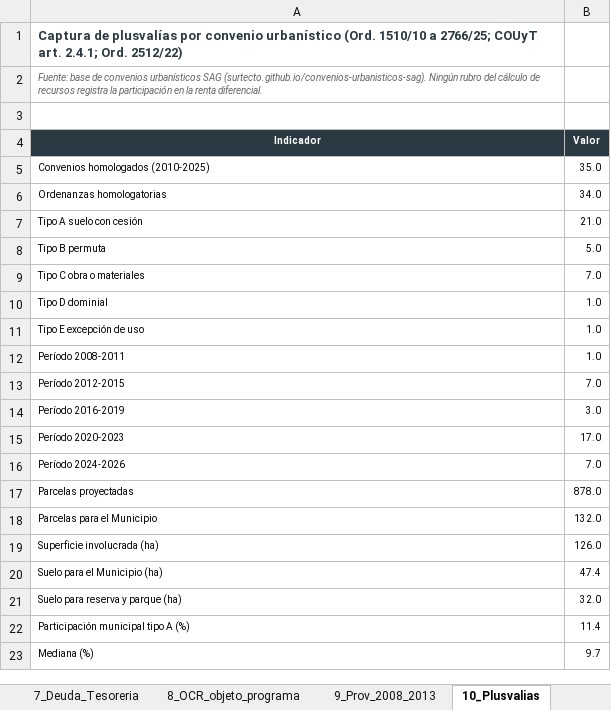
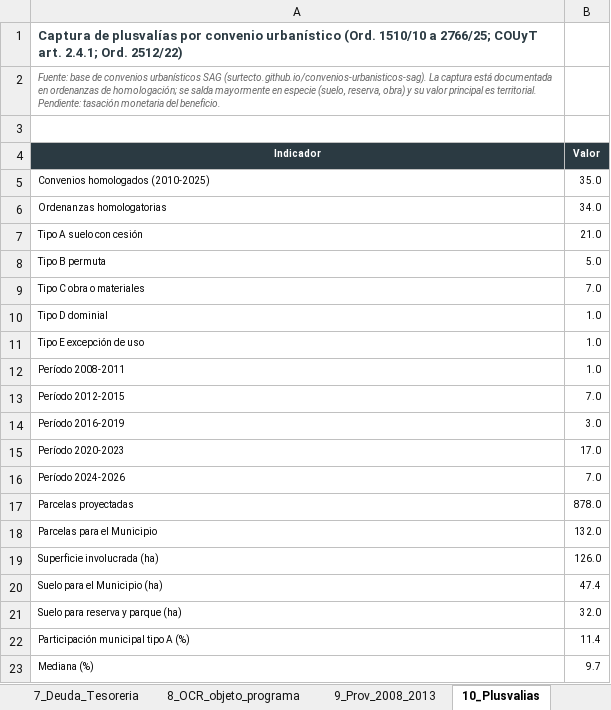
Before and after one commit to surtecto/WEB-Plan-SAG-V3, an Excel workbook: presupuesto/descargas/Presupuesto_Giles_serie_2008-2026.xlsx, sheet 10_Plusvalias, drawn as a sheet; values as stored, in another font and other column widths than the file's, no borders; the diff names each change by its address in the sheet, - before the commit and + after, or states it on an @@ line.

```diff
--- a/presupuesto/descargas/Presupuesto_Giles_serie_2008-2026.xlsx (sheet 10_Plusvalias)
+++ b/presupuesto/descargas/Presupuesto_Giles_serie_2008-2026.xlsx (sheet 10_Plusvalias)
-A2 (Indicador): …SAG (surtecto.github.io/convenios-urbanisticos-sag). Ningún rubro del cálculo de recursos registra la participación en la renta diferencial.
+A2 (Indicador): …SAG (surtecto.github.io/convenios-urbanisticos-sag). La captura está documentada en ordenanzas de homologación; se salda mayormente en especie (suelo, reserva, obra) y su valor principal es territorial. Pendiente: tasación monetaria del beneficio.
```
Also changed, not shown: 16 other files.
